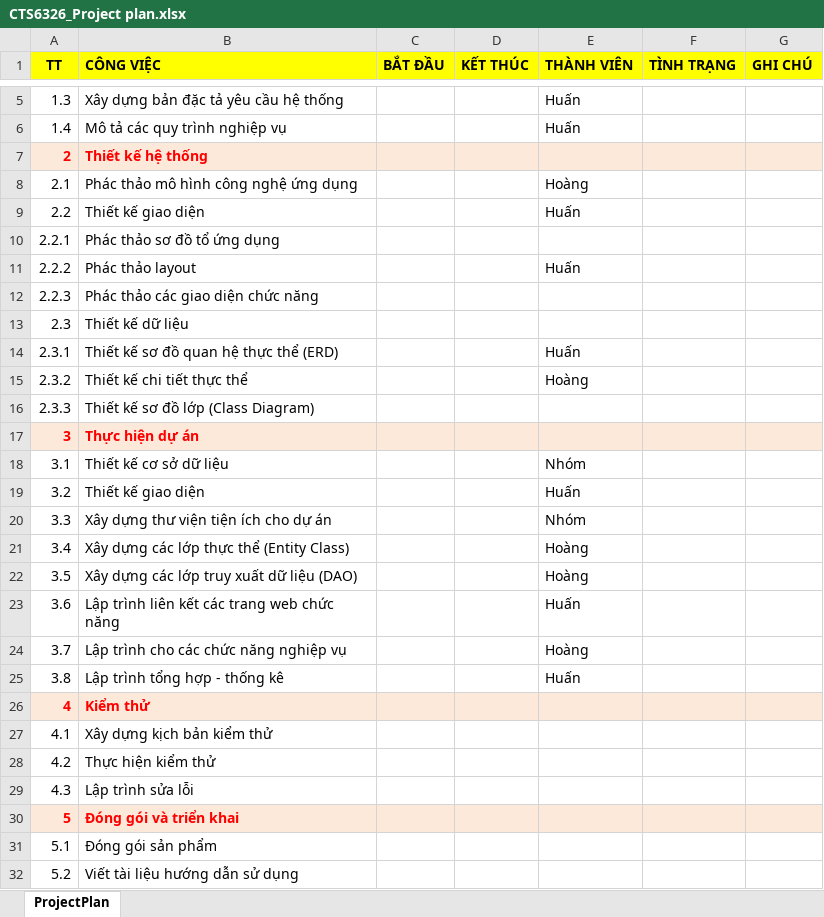
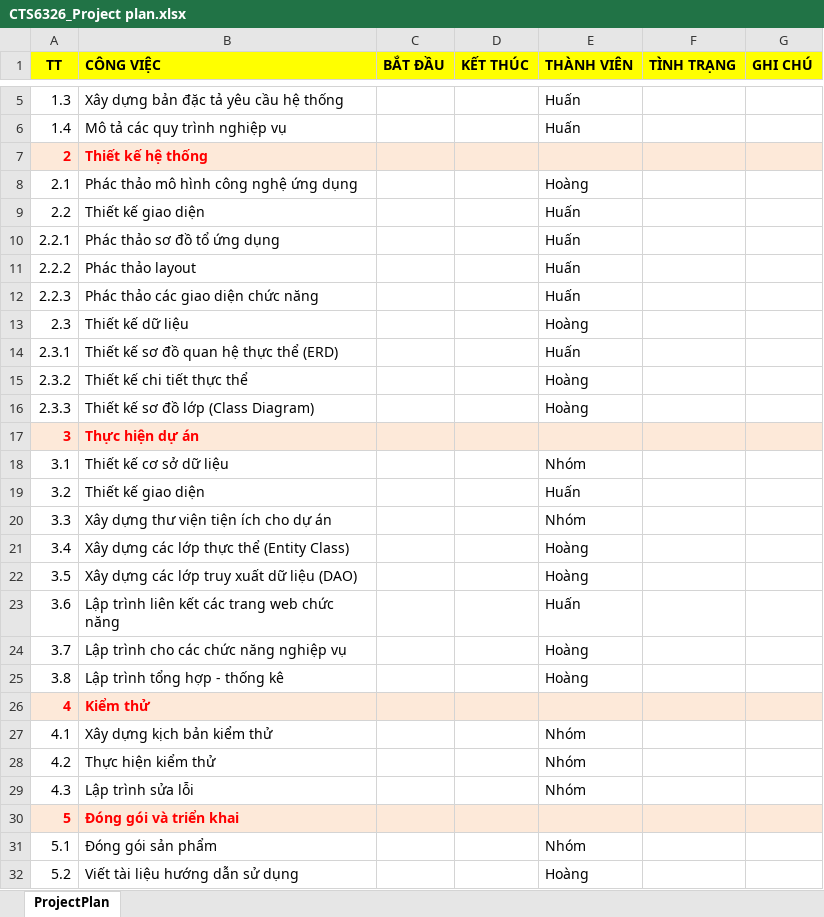
Before and after one commit to huan572001/TRASUA, an Excel workbook: TaiLieu/CTS6326_Project plan.xlsx, sheet ProjectPlan, drawn as a sheet; only a part is shown, gaps mark what is left out; values as stored, in another font and other column widths than the file's, no borders; charts and pictures not drawn; the diff names each change by its address in the sheet, - before the commit and + after, or states it on an @@ line.

```diff
--- a/TaiLieu/CTS6326_Project plan.xlsx (sheet ProjectPlan)
+++ b/TaiLieu/CTS6326_Project plan.xlsx (sheet ProjectPlan)
-E10 (THÀNH VIÊN): (empty)
+E10 (THÀNH VIÊN): Huấn
-E12 (THÀNH VIÊN): (empty)
+E12 (THÀNH VIÊN): Huấn
-E13 (THÀNH VIÊN): (empty)
+E13 (THÀNH VIÊN): Hoàng
-E16 (THÀNH VIÊN): (empty)
+E16 (THÀNH VIÊN): Hoàng
-E25 (THÀNH VIÊN): Huấn
+E25 (THÀNH VIÊN): Hoàng
-E27:E29 (THÀNH VIÊN): (empty)
+E27:E29 (THÀNH VIÊN): Nhóm
-E31 (THÀNH VIÊN): (empty)
+E31 (THÀNH VIÊN): Nhóm
-E32 (THÀNH VIÊN): (empty)
+E32 (THÀNH VIÊN): Hoàng
```
Also changed, not shown: TaiLieu/Báo cáo lần 3/TRASUA_TLPT_01_LogIn.xlsx, TaiLieu/Báo cáo lần 3/TRASUA_TLPT_02_SignUp.xlsx, 4 other files.
